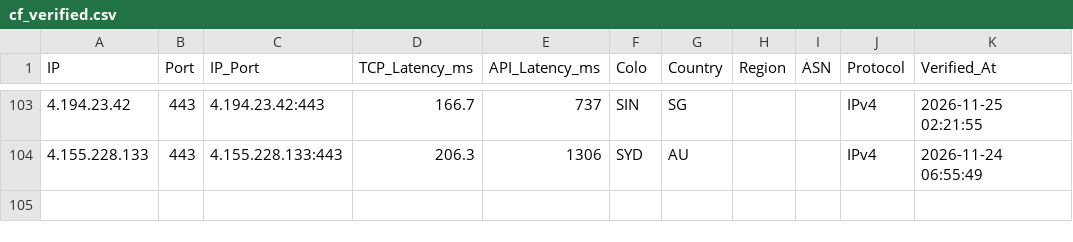
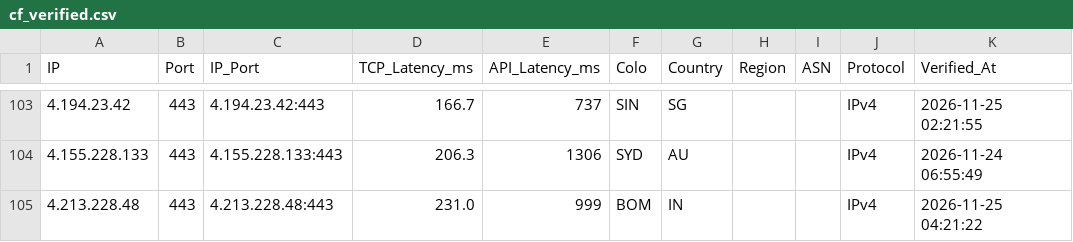
Before and after one commit to hjnzx01/ce-text-2, a CSV file: output/cf_verified.csv, drawn as a sheet; only a part is shown, gaps mark what is left out.

```diff
--- a/output/cf_verified.csv
+++ b/output/cf_verified.csv
@@ -104 +104,2 @@ IP,Port,IP_Port,TCP_Latency_ms,API_Latency_ms,Colo,Country,Region,ASN,Protocol,V
 4.155.228.133,443,4.155.228.133:443,206.3,1306,SYD,AU,,,IPv4,2026-11-24 06:55:49
+4.213.228.48,443,4.213.228.48:443,231.0,999,BOM,IN,,,IPv4,2026-11-25 04:21:22
```
Also changed, not shown: 3 other files.
